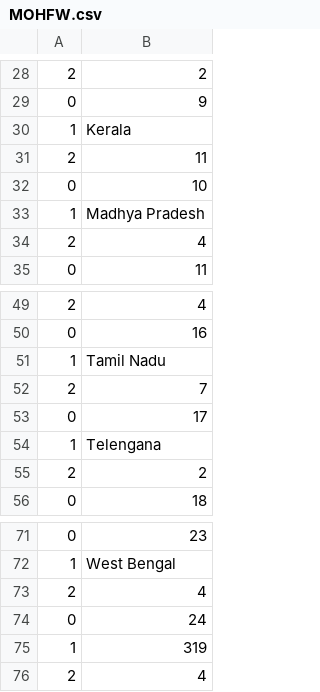
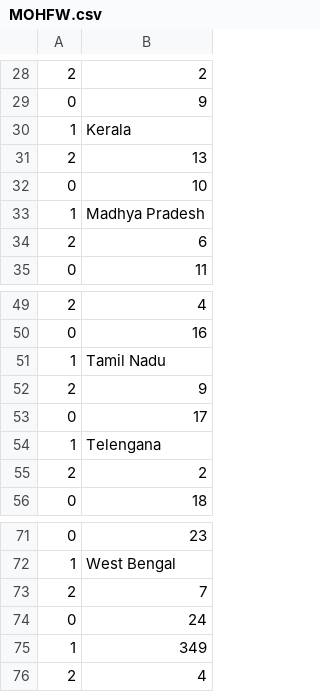
Before and after one commit to AnantaSrikar/NotifierBot, a CSV file: MOHFW.csv, drawn as a sheet; only a part is shown, gaps mark what is left out.

Commit message:
Update : 23-03-20 09:17

```diff
--- a/MOHFW.csv
+++ b/MOHFW.csv
@@ -30,6 +30,6 @@
 1,Kerala
-2,11
+2,13
 0,10
 1,Madhya Pradesh
-2,4
+2,6
 0,11
@@ -51,3 +51,3 @@
 1,Tamil Nadu
-2,7
+2,9
 0,17
@@ -72,5 +72,5 @@
 1,West Bengal
-2,4
+2,7
 0,24
-1,319
+1,349
 2,4
```
